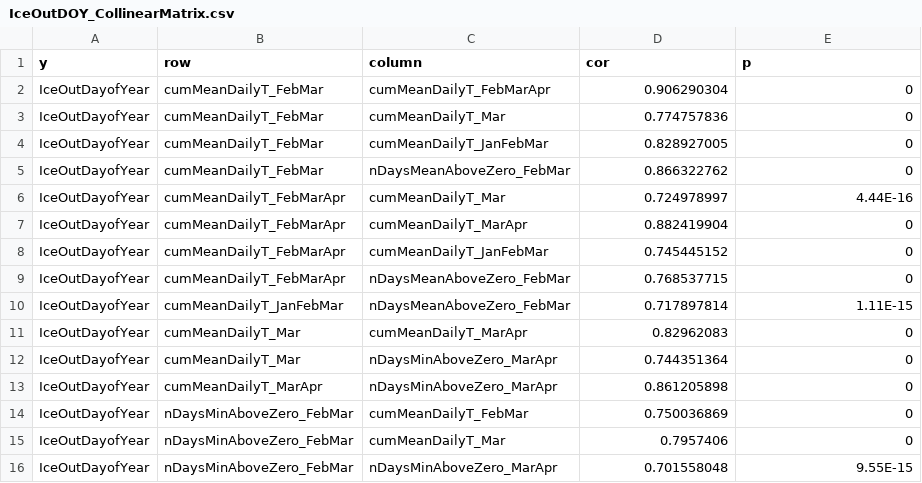
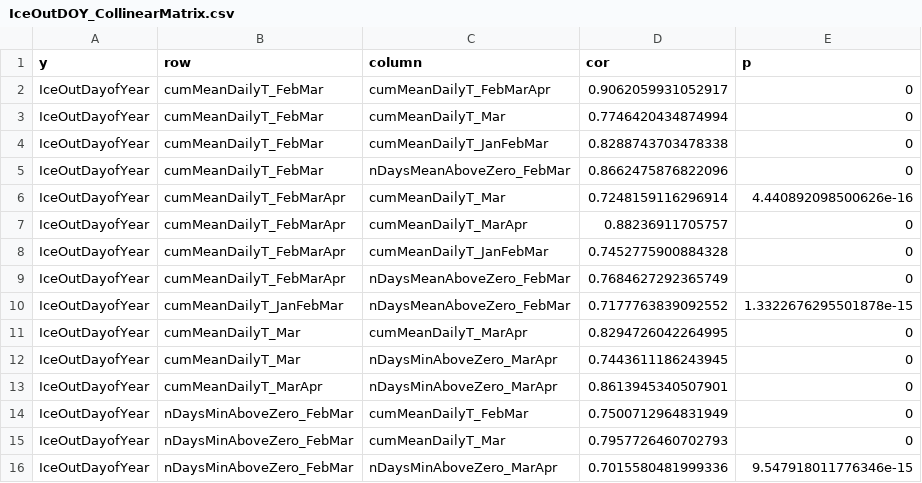
Before and after one commit to bellaoleksy/mohonkWinterLimno, a CSV file: data/exported/IceOutDOY_CollinearMatrix.csv, drawn as a sheet.

```diff
--- a/data/exported/IceOutDOY_CollinearMatrix.csv
+++ b/data/exported/IceOutDOY_CollinearMatrix.csv
@@ -1,16 +1,16 @@
 y,row,column,cor,p
-IceOutDayofYear,cumMeanDailyT_FebMar,cumMeanDailyT_FebMarApr,0.906290304,0
-IceOutDayofYear,cumMeanDailyT_FebMar,cumMeanDailyT_Mar,0.774757836,0
-IceOutDayofYear,cumMeanDailyT_FebMar,cumMeanDailyT_JanFebMar,0.828927005,0
-IceOutDayofYear,cumMeanDailyT_FebMar,nDaysMeanAboveZero_FebMar,0.866322762,0
-IceOutDayofYear,cumMeanDailyT_FebMarApr,cumMeanDailyT_Mar,0.724978997,4.44E-16
-IceOutDayofYear,cumMeanDailyT_FebMarApr,cumMeanDailyT_MarApr,0.882419904,0
-IceOutDayofYear,cumMeanDailyT_FebMarApr,cumMeanDailyT_JanFebMar,0.745445152,0
-IceOutDayofYear,cumMeanDailyT_FebMarApr,nDaysMeanAboveZero_FebMar,0.768537715,0
-IceOutDayofYear,cumMeanDailyT_JanFebMar,nDaysMeanAboveZero_FebMar,0.717897814,1.11E-15
-IceOutDayofYear,cumMeanDailyT_Mar,cumMeanDailyT_MarApr,0.82962083,0
-IceOutDayofYear,cumMeanDailyT_Mar,nDaysMinAboveZero_MarApr,0.744351364,0
-IceOutDayofYear,cumMeanDailyT_MarApr,nDaysMinAboveZero_MarApr,0.861205898,0
-IceOutDayofYear,nDaysMinAboveZero_FebMar,cumMeanDailyT_FebMar,0.750036869,0
-IceOutDayofYear,nDaysMinAboveZero_FebMar,cumMeanDailyT_Mar,0.7957406,0
-IceOutDayofYear,nDaysMinAboveZero_FebMar,nDaysMinAboveZero_MarApr,0.701558048,9.55E-15
+IceOutDayofYear,cumMeanDailyT_FebMar,cumMeanDailyT_FebMarApr,0.9062059931052917,0
+IceOutDayofYear,cumMeanDailyT_FebMar,cumMeanDailyT_Mar,0.7746420434874994,0
+IceOutDayofYear,cumMeanDailyT_FebMar,cumMeanDailyT_JanFebMar,0.8288743703478338,0
+IceOutDayofYear,cumMeanDailyT_FebMar,nDaysMeanAboveZero_FebMar,0.8662475876822096,0
+IceOutDayofYear,cumMeanDailyT_FebMarApr,cumMeanDailyT_Mar,0.7248159116296914,4.440892098500626e-16
+IceOutDayofYear,cumMeanDailyT_FebMarApr,cumMeanDailyT_MarApr,0.88236911705757,0
+IceOutDayofYear,cumMeanDailyT_FebMarApr,cumMeanDailyT_JanFebMar,0.7452775900884328,0
+IceOutDayofYear,cumMeanDailyT_FebMarApr,nDaysMeanAboveZero_FebMar,0.7684627292365749,0
+IceOutDayofYear,cumMeanDailyT_JanFebMar,nDaysMeanAboveZero_FebMar,0.7177763839092552,1.3322676295501878e-15
+IceOutDayofYear,cumMeanDailyT_Mar,cumMeanDailyT_MarApr,0.8294726042264995,0
+IceOutDayofYear,cumMeanDailyT_Mar,nDaysMinAboveZero_MarApr,0.7443611186243945,0
+IceOutDayofYear,cumMeanDailyT_MarApr,nDaysMinAboveZero_MarApr,0.8613945340507901,0
+IceOutDayofYear,nDaysMinAboveZero_FebMar,cumMeanDailyT_FebMar,0.7500712964831949,0
+IceOutDayofYear,nDaysMinAboveZero_FebMar,cumMeanDailyT_Mar,0.7957726460702793,0
+IceOutDayofYear,nDaysMinAboveZero_FebMar,nDaysMinAboveZero_MarApr,0.7015580481999336,9.547918011776346e-15
```
Also changed, not shown: data/exported/IceInDOY_CollinearMatrix.csv, data/exported/MohonkIce_CorrMatrix.csv.
